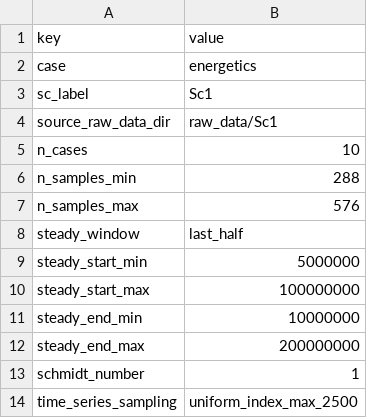
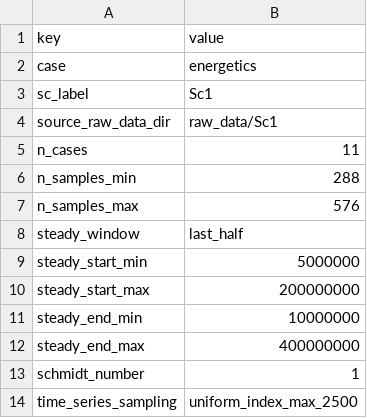
Before and after one commit to nakano35255/spectral-hohenberg-halperin-dynamics-2d, a CSV file: examples/04_ness_uniform_gradient/energetics/processed_data/Sc1/metadata.csv, drawn as a sheet; only a part is shown.

```diff
--- a/examples/04_ness_uniform_gradient/energetics/processed_data/Sc1/metadata.csv
+++ b/examples/04_ness_uniform_gradient/energetics/processed_data/Sc1/metadata.csv
@@ -4,3 +4,3 @@ sc_label,Sc1
 source_raw_data_dir,raw_data/Sc1
-n_cases,10
+n_cases,11
 n_samples_min,288
@@ -9,5 +9,5 @@ steady_window,last_half
 steady_start_min,5000000
-steady_start_max,100000000
+steady_start_max,200000000
 steady_end_min,10000000
-steady_end_max,200000000
+steady_end_max,400000000
 schmidt_number,1
```
Also changed, not shown: examples/04_ness_uniform_gradient/energetics/processed_data/Sc1/steady_response_last_half.csv, examples/04_ness_uniform_gradient/energetics/processed_data/Sc4/metadata.csv, 10 other files.
